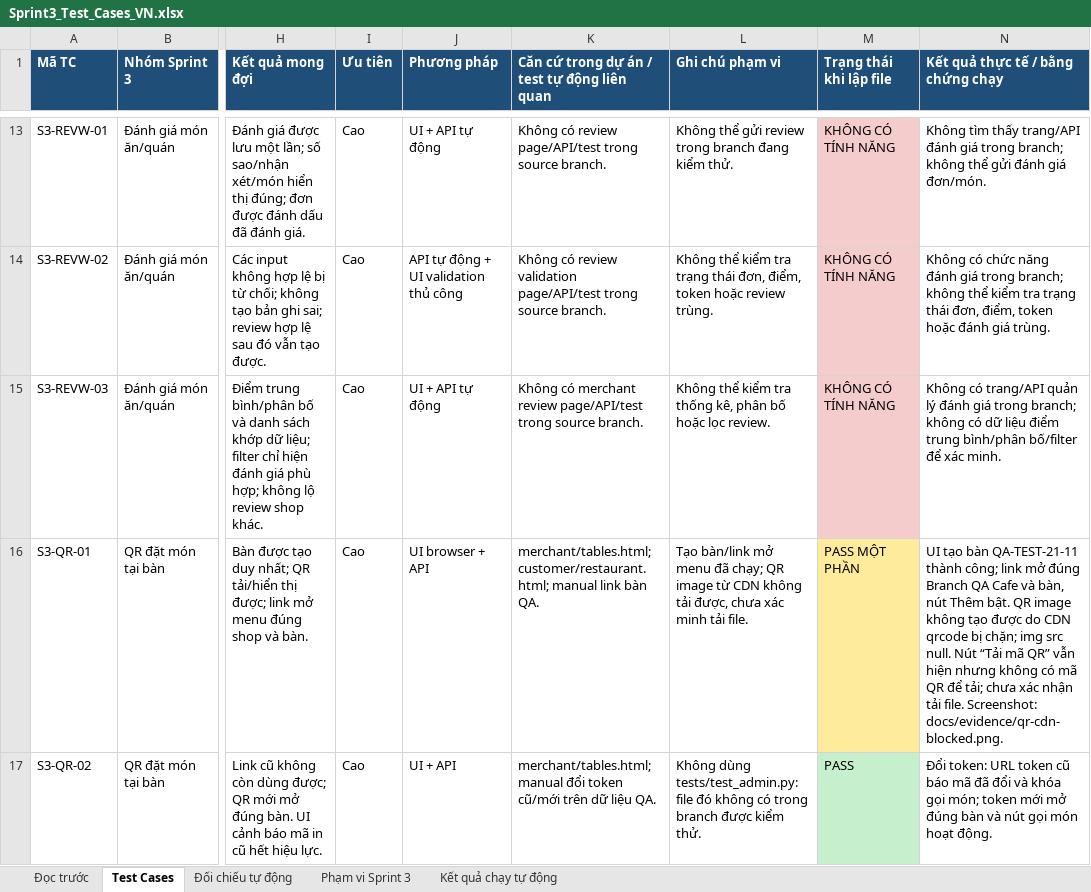
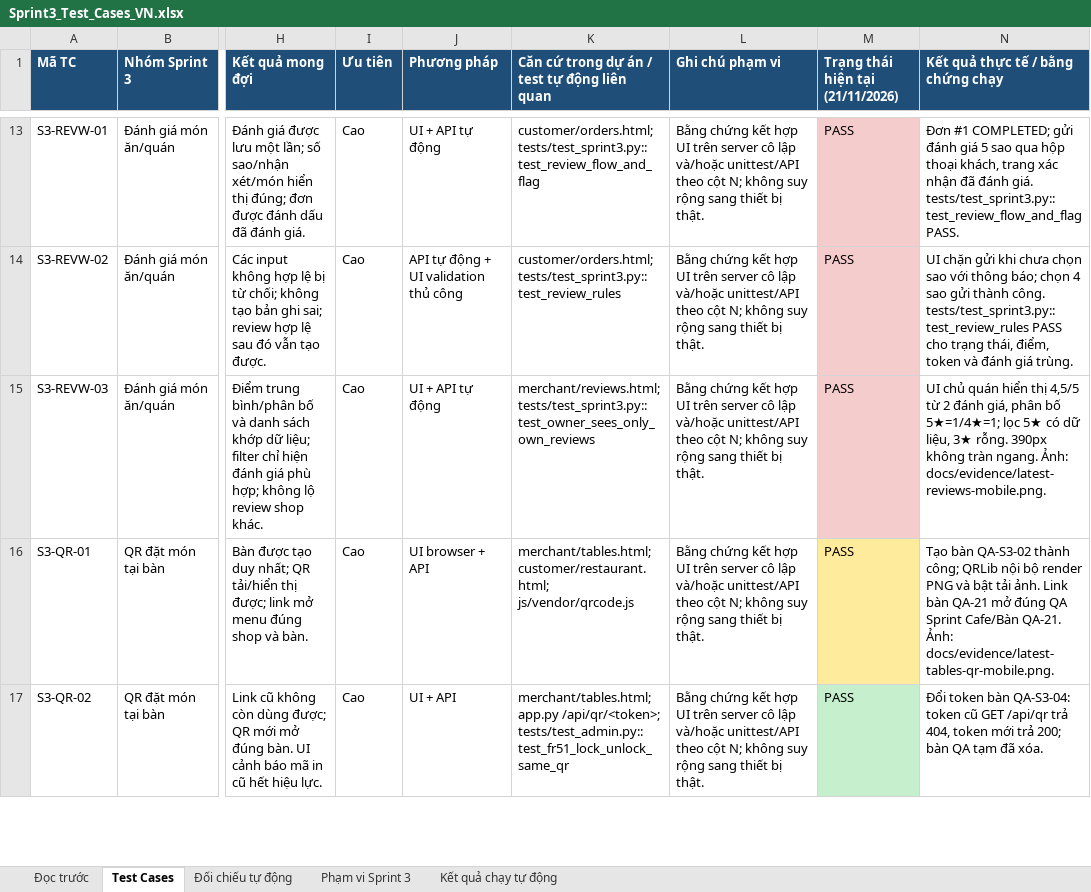
Before and after one commit to Caykhongg/CNPM-TULO, an Excel workbook: Sprint3_Test_Cases_VN.xlsx, sheet Test Cases, drawn as a sheet; only a part is shown, gaps mark what is left out; values as stored, in another font and other column widths than the file's, no borders; the diff covers the shown part only; the diff names each change by its address in the sheet, - before the commit and + after, or states it on an @@ line.

```diff
--- a/Sprint3_Test_Cases_VN.xlsx (sheet Test Cases)
+++ b/Sprint3_Test_Cases_VN.xlsx (sheet Test Cases)
-M1: Trạng thái khi lập file
+M1: Trạng thái hiện tại (21/11/2026)
-K13: Không có review page/API/test trong source branch.
+K13: customer/orders.html; tests/test_sprint3.py::test_review_flow_and_flag
-L13 (Ghi chú phạm vi): Không thể gửi review trong branch đang kiểm thử.
+L13 (Ghi chú phạm vi): Bằng chứng kết hợp UI trên server cô lập và/hoặc unittest/API theo cột N; không suy rộng sang thiết bị thật.
-M13:M15 (Trạng thái hiện tại (21/11/2026)): KHÔNG CÓ TÍNH NĂNG
+M13:M15 (Trạng thái hiện tại (21/11/2026)): PASS
-N13: Không tìm thấy trang/API đánh giá trong branch; không thể gửi đánh giá đơn/món.
+N13: Đơn #1 COMPLETED; gửi đánh giá 5 sao qua hộp thoại khách, trang xác nhận đã đánh giá. tests/test_sprint3.py::test_review_flow_and_flag PASS.
-K14: Không có review validation page/API/test trong source branch.
+K14: customer/orders.html; tests/test_sprint3.py::test_review_rules
-L14 (Ghi chú phạm vi): Không thể kiểm tra trạng thái đơn, điểm, token hoặc review trùng.
+L14 (Ghi chú phạm vi): Bằng chứng kết hợp UI trên server cô lập và/hoặc unittest/API theo cột N; không suy rộng sang thiết bị thật.
-N14: Không có chức năng đánh giá trong branch; không thể kiểm tra trạng thái đơn, điểm, token hoặc đánh giá…
+N14: UI chặn gửi khi chưa chọn sao với thông báo; chọn 4 sao gửi thành công. tests/test_sprint3.py::test_review_rules PASS cho trạng thái, điểm, token và đánh giá…
-K15: Không có merchant review page/API/test trong source branch.
+K15: merchant/reviews.html; tests/test_sprint3.py::test_owner_sees_only_own_reviews
-L15 (Ghi chú phạm vi): Không thể kiểm tra thống kê, phân bố hoặc lọc review.
+L15 (Ghi chú phạm vi): Bằng chứng kết hợp UI trên server cô lập và/hoặc unittest/API theo cột N; không suy rộng sang thiết bị thật.
-N15: Không có trang/API quản lý đánh giá trong branch; không có dữ liệu điểm trung bình/phân bố/filter để xác minh.
+N15: UI chủ quán hiển thị 4,5/5 từ 2 đánh giá, phân bố 5★=1/4★=1; lọc 5★ có dữ liệu, 3★ rỗng. 390px không tràn ngang. Ảnh: docs/evidence/latest-reviews-mobile.png.
-K16: merchant/tables.html; customer/restaurant.html; manual link bàn QA.
+K16: merchant/tables.html; customer/restaurant.html; js/vendor/qrcode.js
-L16 (Ghi chú phạm vi): Tạo bàn/link mở menu đã chạy; QR image từ CDN không tải được, chưa xác minh tải file.
+L16 (Ghi chú phạm vi): Bằng chứng kết hợp UI trên server cô lập và/hoặc unittest/API theo cột N; không suy rộng sang thiết bị thật.
-M16 (Trạng thái hiện tại (21/11/2026)): PASS MỘT PHẦN
+M16 (Trạng thái hiện tại (21/11/2026)): PASS
-N16: UI tạo bàn QA-TEST-21-11 thành công; link mở đúng Branch QA Cafe và bàn, nút Thêm bật. QR image không tạo được do CDN qrcode bị chặn; img src null. Nút “Tải mã QR” vẫn hiện nhưng không có mã QR để tải; chưa xác nhận tải file. Screenshot: docs/evidence/qr-cdn-blocked.png.
+N16: Tạo bàn QA-S3-02 thành công; QRLib nội bộ render PNG và bật tải ảnh. Link bàn QA-21 mở đúng QA Sprint Cafe/Bàn QA-21. Ảnh: docs/evidence/latest-tables-qr-mobile.png.
-K17: merchant/tables.html; manual đổi token cũ/mới trên dữ liệu QA.
+K17: merchant/tables.html; app.py /api/qr/<token>; tests/test_admin.py::test_fr51_lock_unlock_same_qr
-L17 (Ghi chú phạm vi): Không dùng tests/test_admin.py: file đó không có trong branch được kiểm thử.
+L17 (Ghi chú phạm vi): Bằng chứng kết hợp UI trên server cô lập và/hoặc unittest/API theo cột N; không suy rộng sang thiết bị thật.
-N17: Đổi token: URL token cũ báo mã đã đổi và khóa gọi món; token mới mở đúng bàn và nút gọi món hoạt động.
+N17: Đổi token bàn QA-S3-04: token cũ GET /api/qr trả 404, token mới trả 200; bàn QA tạm đã xóa.
```
Also changed, not shown: 83 edited cells elsewhere in this sheet, sheet Đối chiếu tự động, sheet Kết quả chạy tự động, sheet Phạm vi Sprint 3, sheet Đọc trước.
